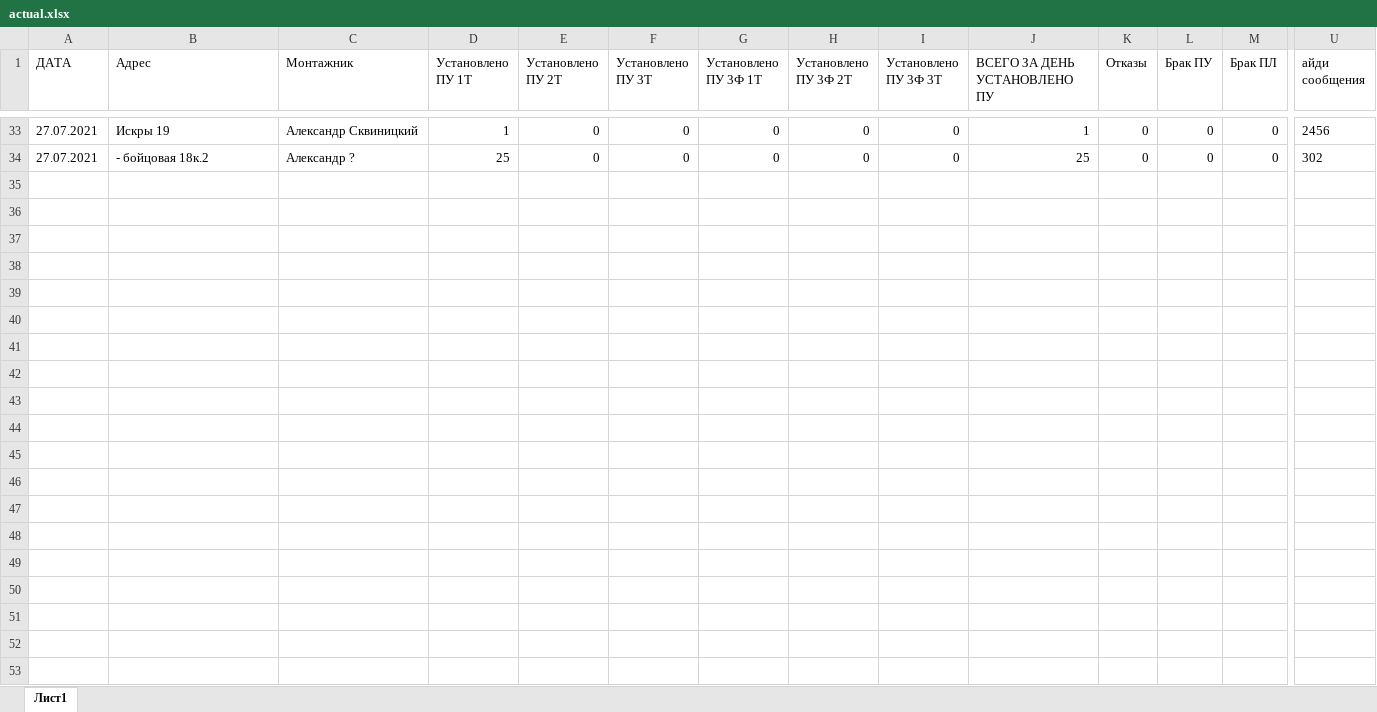
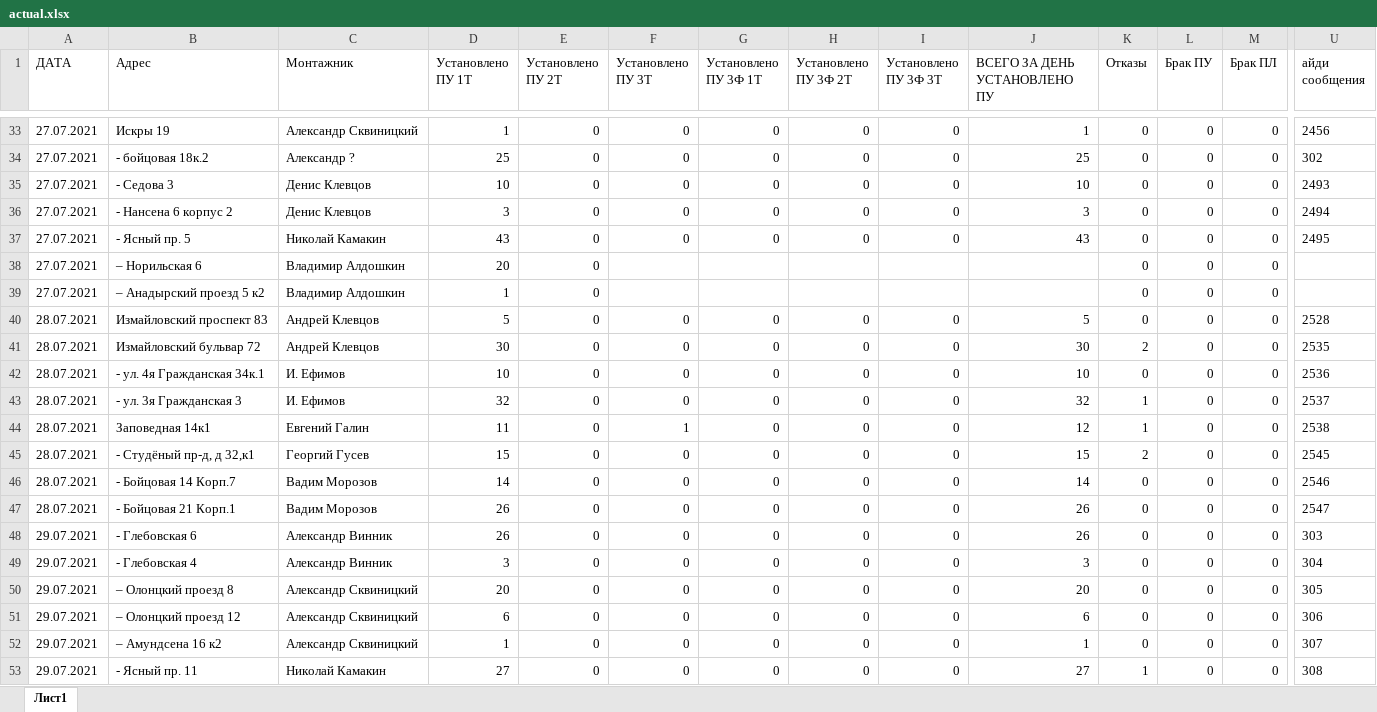
Before and after one commit to ivanevgen/service-telegram-listiner, an Excel workbook: actual.xlsx, sheet Лист1, drawn as a sheet; only a part is shown, gaps mark what is left out; values as stored, in another font and other column widths than the file's, no borders; charts and pictures not drawn; rows hold the shown columns only; the diff covers the shown part only; the diff names each change by its address in the sheet, - before the commit and + after, or states it on an @@ line.

Commit message:
исправленный отчёт

```diff
--- a/actual.xlsx (sheet Лист1)
+++ b/actual.xlsx (sheet Лист1)
+row 35: 27.07.2021 | - Седова 3 | Денис Клевцов | 10 | 0 | 0 | 0 | 0 | 0 | 10 | 0 | 0 | 0 | 2493
+row 36: 27.07.2021 | - Нансена 6 корпус 2 | Денис Клевцов | 3 | 0 | 0 | 0 | 0 | 0 | 3 | 0 | 0 | 0 | 2494
+row 37: 27.07.2021 | - Ясный пр. 5 | Николай Камакин | 43 | 0 | 0 | 0 | 0 | 0 | 43 | 0 | 0 | 0 | 2495
+row 38: 27.07.2021 | – Норильская 6 | Владимир Алдошкин | 20 | 0 |  |  |  |  |  | 0 | 0 | 0
+row 39: 27.07.2021 | – Анадырский проезд 5 к2 | Владимир Алдошкин | 1 | 0 |  |  |  |  |  | 0 | 0 | 0
+row 40: 28.07.2021 | Измайловский проспект 83 | Андрей Клевцов | 5 | 0 | 0 | 0 | 0 | 0 | 5 | 0 | 0 | 0 | 2528
+row 41: 28.07.2021 | Измайловский бульвар 72 | Андрей Клевцов | 30 | 0 | 0 | 0 | 0 | 0 | 30 | 2 | 0 | 0 | 2535
+row 42: 28.07.2021 | - ул. 4я Гражданская 34к.1 | И. Ефимов | 10 | 0 | 0 | 0 | 0 | 0 | 10 | 0 | 0 | 0 | 2536
+row 43: 28.07.2021 | - ул. 3я Гражданская 3 | И. Ефимов | 32 | 0 | 0 | 0 | 0 | 0 | 32 | 1 | 0 | 0 | 2537
+row 44: 28.07.2021 | Заповедная 14к1 | Евгений Галин | 11 | 0 | 1 | 0 | 0 | 0 | 12 | 1 | 0 | 0 | 2538
+row 45: 28.07.2021 | - Студёный пр-д, д 32,к1 | Георгий Гусев | 15 | 0 | 0 | 0 | 0 | 0 | 15 | 2 | 0 | 0 | 2545
+row 46: 28.07.2021 | - Бойцовая 14 Корп.7 | Вадим Морозов | 14 | 0 | 0 | 0 | 0 | 0 | 14 | 0 | 0 | 0 | 2546
+row 47: 28.07.2021 | - Бойцовая 21 Корп.1 | Вадим Морозов | 26 | 0 | 0 | 0 | 0 | 0 | 26 | 0 | 0 | 0 | 2547
+row 48: 29.07.2021 | - Глебовская 6 | Александр Винник | 26 | 0 | 0 | 0 | 0 | 0 | 26 | 0 | 0 | 0 | 303
+row 49: 29.07.2021 | - Глебовская 4 | Александр Винник | 3 | 0 | 0 | 0 | 0 | 0 | 3 | 0 | 0 | 0 | 304
+row 50: 29.07.2021 | – Олонцкий проезд 8 | Александр Сквиницкий | 20 | 0 | 0 | 0 | 0 | 0 | 20 | 0 | 0 | 0 | 305
+row 51: 29.07.2021 | – Олонцкий проезд 12 | Александр Сквиницкий | 6 | 0 | 0 | 0 | 0 | 0 | 6 | 0 | 0 | 0 | 306
+row 52: 29.07.2021 | – Амундсена 16 к2 | Александр Сквиницкий | 1 | 0 | 0 | 0 | 0 | 0 | 1 | 0 | 0 | 0 | 307
+row 53: 29.07.2021 | - Ясный пр. 11 | Николай Камакин | 27 | 0 | 0 | 0 | 0 | 0 | 27 | 1 | 0 | 0 | 308
```
Also changed, not shown: 2 added rows elsewhere in this sheet.
